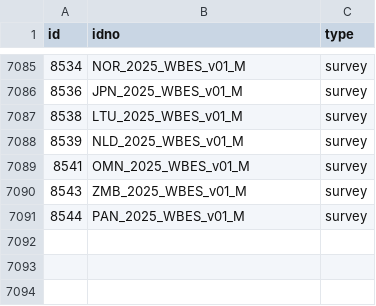
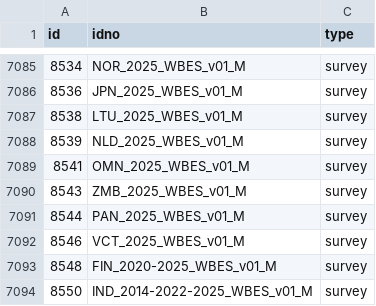
Before and after one commit to worldbank/mdl_collector, a CSV file: data/world_bank/metadata.csv, drawn as a sheet; only a part is shown, gaps mark what is left out; the diff names each change by its address in the sheet, - before the commit and + after, or states it on an @@ line.

Commit message:
Refresh data and normalize source IDs

```diff
--- a/data/world_bank/metadata.csv
+++ b/data/world_bank/metadata.csv
+row 7092: 8546 | VCT_2025_WBES_v01_M | survey
+row 7093: 8548 | FIN_2020-2025_WBES_v01_M | survey
+row 7094: 8550 | IND_2014-2022-2025_WBES_v01_M | survey
```
Also changed, not shown: data/unhcr/metadata.csv, 3 other files.
